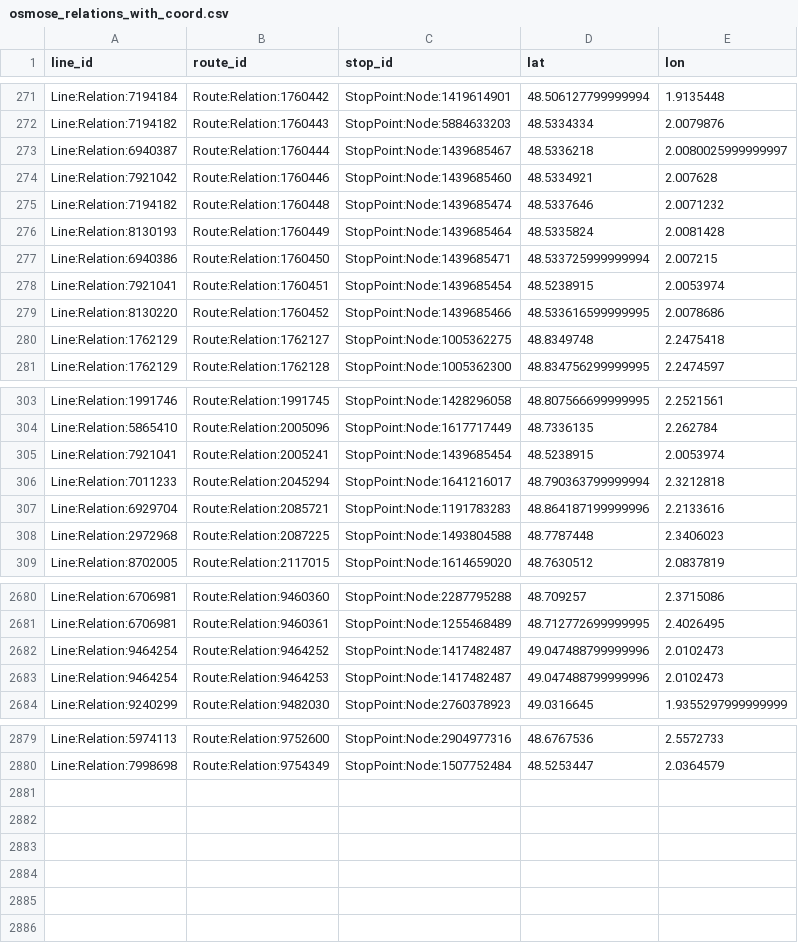
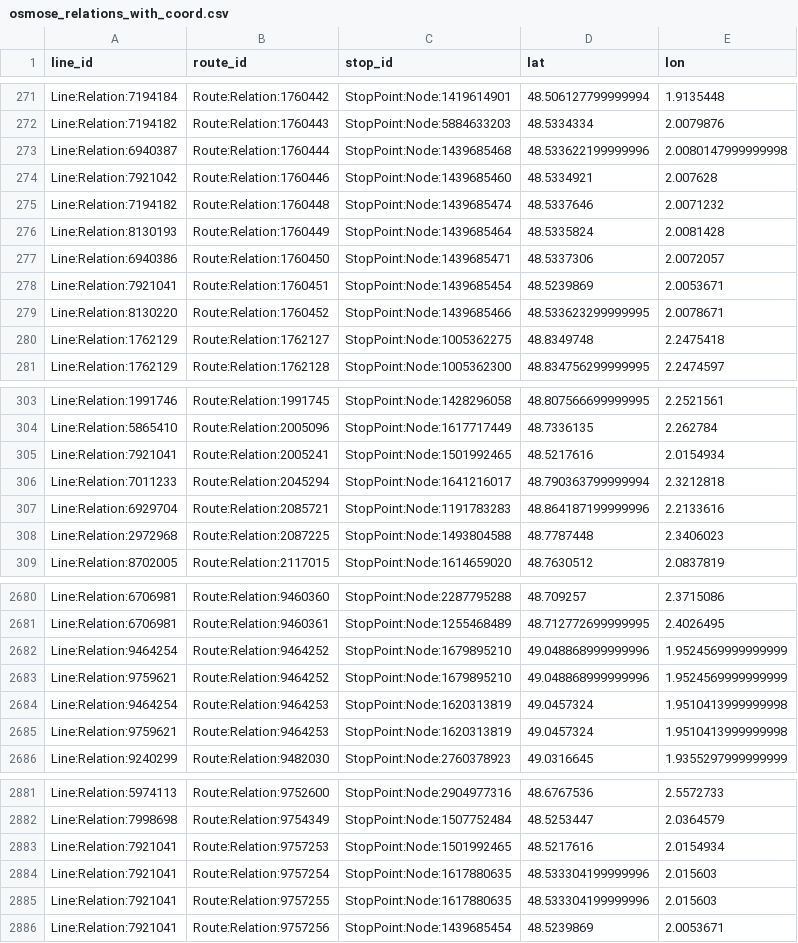
Before and after one commit to Jungle-Bus/ref-fr-STIF, a CSV file: data/osmose_relations_with_coord.csv, drawn as a sheet; only a part is shown, gaps mark what is left out; the diff covers the shown part only.

```diff
--- a/data/osmose_relations_with_coord.csv
+++ b/data/osmose_relations_with_coord.csv
@@ -272,3 +272,3 @@ Line:Relation:7194184,Route:Relation:1760442,StopPoint:Node:1419614901,48.506127
 Line:Relation:7194182,Route:Relation:1760443,StopPoint:Node:5884633203,48.5334334,2.0079876
-Line:Relation:6940387,Route:Relation:1760444,StopPoint:Node:1439685467,48.5336218,2.0080025999999997
+Line:Relation:6940387,Route:Relation:1760444,StopPoint:Node:1439685468,48.533622199999996,2.0080147999999998
 Line:Relation:7921042,Route:Relation:1760446,StopPoint:Node:1439685460,48.5334921,2.007628
@@ -276,5 +276,5 @@ Line:Relation:7194182,Route:Relation:1760448,StopPoint:Node:1439685474,48.533764
 Line:Relation:8130193,Route:Relation:1760449,StopPoint:Node:1439685464,48.5335824,2.0081428
-Line:Relation:6940386,Route:Relation:1760450,StopPoint:Node:1439685471,48.533725999999994,2.007215
-Line:Relation:7921041,Route:Relation:1760451,StopPoint:Node:1439685454,48.5238915,2.0053974
-Line:Relation:8130220,Route:Relation:1760452,StopPoint:Node:1439685466,48.533616599999995,2.0078686
+Line:Relation:6940386,Route:Relation:1760450,StopPoint:Node:1439685471,48.5337306,2.0072057
+Line:Relation:7921041,Route:Relation:1760451,StopPoint:Node:1439685454,48.5239869,2.0053671
+Line:Relation:8130220,Route:Relation:1760452,StopPoint:Node:1439685466,48.533623299999995,2.0078671
 Line:Relation:1762129,Route:Relation:1762127,StopPoint:Node:1005362275,48.8349748,2.2475418
@@ -304,3 +304,3 @@ Line:Relation:1991746,Route:Relation:1991745,StopPoint:Node:1428296058,48.807566
 Line:Relation:5865410,Route:Relation:2005096,StopPoint:Node:1617717449,48.7336135,2.262784
-Line:Relation:7921041,Route:Relation:2005241,StopPoint:Node:1439685454,48.5238915,2.0053974
+Line:Relation:7921041,Route:Relation:2005241,StopPoint:Node:1501992465,48.5217616,2.0154934
 Line:Relation:7011233,Route:Relation:2045294,StopPoint:Node:1641216017,48.790363799999994,2.3212818
@@ -2681,4 +2681,6 @@ Line:Relation:6706981,Route:Relation:9460360,StopPoint:Node:2287795288,48.709257
 Line:Relation:6706981,Route:Relation:9460361,StopPoint:Node:1255468489,48.712772699999995,2.4026495
-Line:Relation:9464254,Route:Relation:9464252,StopPoint:Node:1417482487,49.047488799999996,2.0102473
-Line:Relation:9464254,Route:Relation:9464253,StopPoint:Node:1417482487,49.047488799999996,2.0102473
+Line:Relation:9464254,Route:Relation:9464252,StopPoint:Node:1679895210,49.048868999999996,1.9524569999999999
+Line:Relation:9759621,Route:Relation:9464252,StopPoint:Node:1679895210,49.048868999999996,1.9524569999999999
+Line:Relation:9464254,Route:Relation:9464253,StopPoint:Node:1620313819,49.0457324,1.9510413999999998
+Line:Relation:9759621,Route:Relation:9464253,StopPoint:Node:1620313819,49.0457324,1.9510413999999998
 Line:Relation:9240299,Route:Relation:9482030,StopPoint:Node:2760378923,49.0316645,1.9355297999999999
@@ -2880 +2882,5 @@ Line:Relation:5974113,Route:Relation:9752600,StopPoint:Node:2904977316,48.676753
 Line:Relation:7998698,Route:Relation:9754349,StopPoint:Node:1507752484,48.5253447,2.0364579
+Line:Relation:7921041,Route:Relation:9757253,StopPoint:Node:1501992465,48.5217616,2.0154934
+Line:Relation:7921041,Route:Relation:9757254,StopPoint:Node:1617880635,48.533304199999996,2.015603
+Line:Relation:7921041,Route:Relation:9757255,StopPoint:Node:1617880635,48.533304199999996,2.015603
+Line:Relation:7921041,Route:Relation:9757256,StopPoint:Node:1439685454,48.5239869,2.0053671
```
Also changed, not shown: 16 edited cells elsewhere in this file, data/idf_routes.csv, data/lignes.csv, 2 other files.
